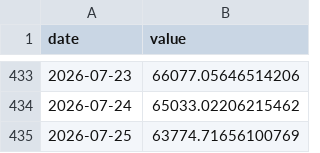
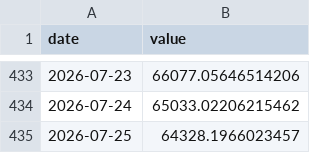
Before and after one commit to weitaozheng1225-tech/finance-analysis, a CSV file: data/timeseries/btc.csv, drawn as a sheet; only a part is shown, gaps mark what is left out.

```diff
--- a/data/timeseries/btc.csv
+++ b/data/timeseries/btc.csv
@@ -434,2 +434,2 @@ date,value
 2026-07-24,65033.02206215462
-2026-07-25,63774.71656100769
+2026-07-25,64328.1966023457
```
Also changed, not shown: data/timeseries/dxy.csv, data/timeseries/ftse100.csv, 7 other files.
